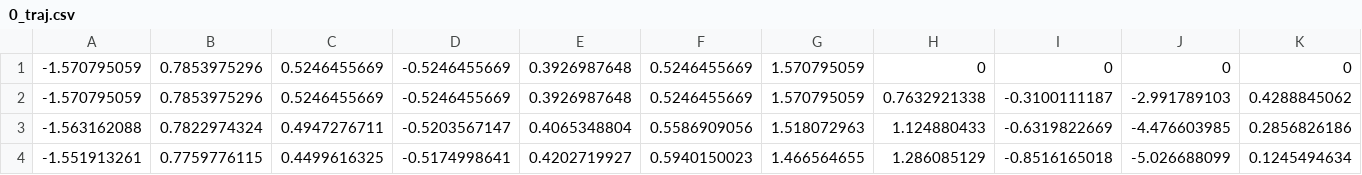
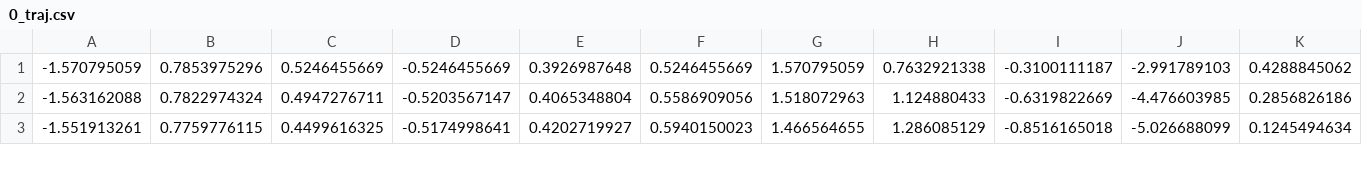
Before and after one commit to EmreAdabag/gpu-pcg-tracking, a CSV file: testfiles/0_traj.csv, drawn as a sheet; only a part is shown; rows hold the shown columns only; the diff names each change by its address in the sheet, - before the commit and + after, or states it on an @@ line.

```diff
--- a/testfiles/0_traj.csv
+++ b/testfiles/0_traj.csv
-row 1: -1.570795059 | 0.7853975296 | 0.5246455669 | -0.5246455669 | 0.3926987648 | 0.5246455669 | 1.570795059 | 0 | 0 | 0 | 0
```
Also changed, not shown: 5 other files.
